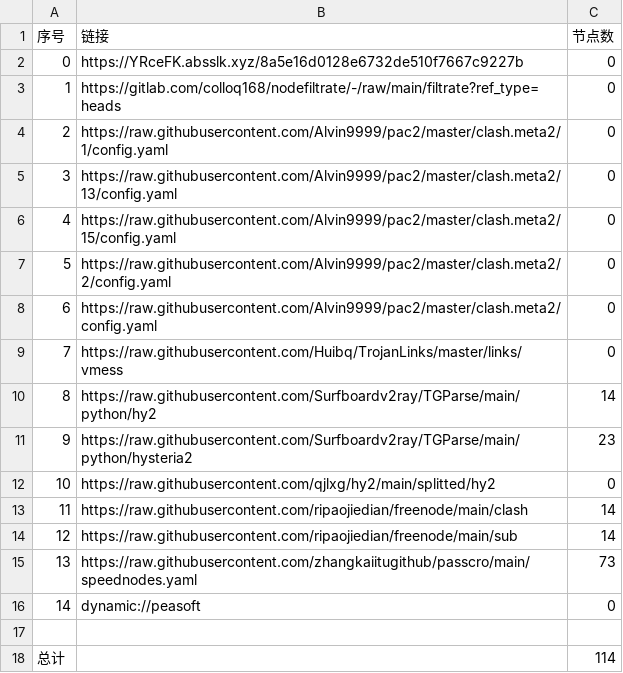
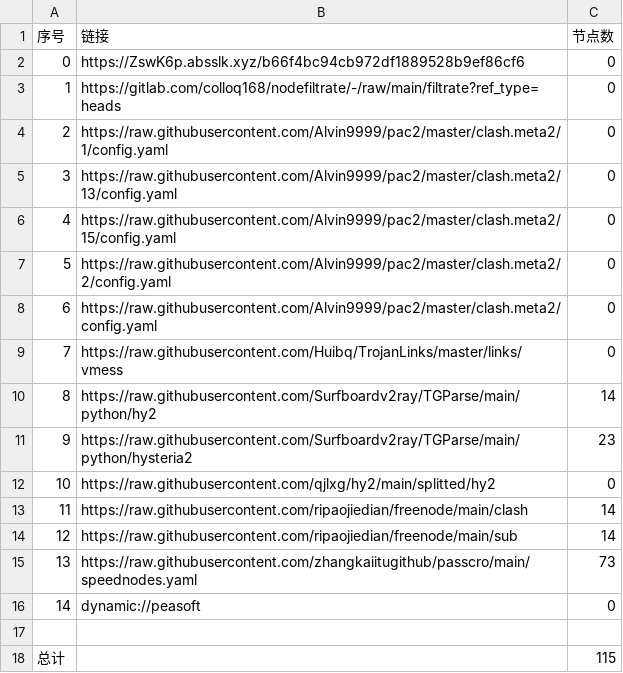
Before and after one commit to dalazhi/AutoMergePublicNodes, a CSV file: list_result.csv, drawn as a sheet.

```diff
--- a/list_result.csv
+++ b/list_result.csv
@@ -1,3 +1,3 @@
 序号,链接,节点数
-0,https://YRceFK.absslk.xyz/8a5e16d0128e6732de510f7667c9227b,0
+0,https://ZswK6p.absslk.xyz/b66f4bc94cb972df1889528b9ef86cf6,0
 1,https://gitlab.com/colloq168/nodefiltrate/-/raw/main/filtrate?ref_type=heads,0
@@ -17,2 +17,2 @@
 
-总计,,114
+总计,,115
```
Also changed, not shown: 7 other files.
